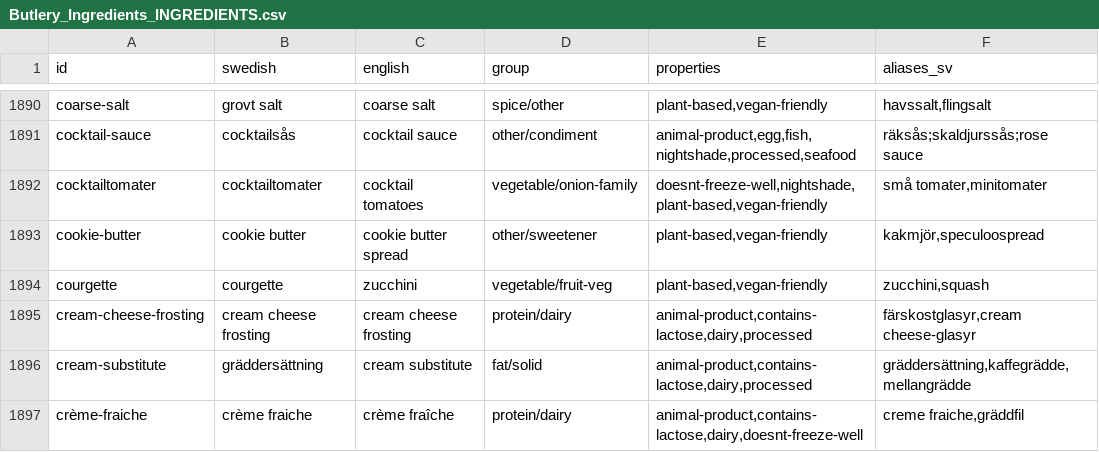
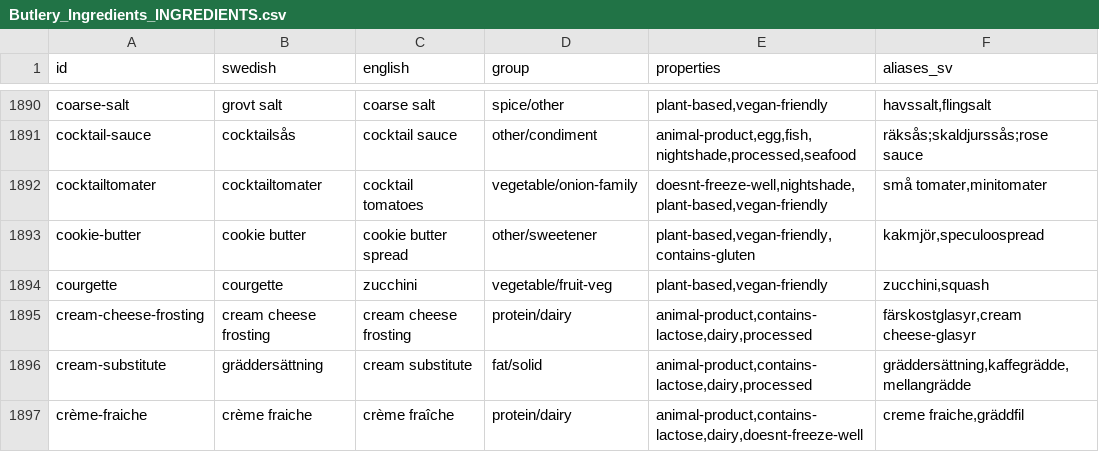
Before and after one commit to Malingisslen/butlery, a CSV file: docs/tagging/data/Butlery_Ingredients_INGREDIENTS.csv, drawn as a sheet; only a part is shown, gaps mark what is left out; the diff covers the shown part only; the diff names each change by its address in the sheet, - before the commit and + after, or states it on an @@ line.

```diff
--- a/docs/tagging/data/Butlery_Ingredients_INGREDIENTS.csv
+++ b/docs/tagging/data/Butlery_Ingredients_INGREDIENTS.csv
-E1893 (properties): plant-based,vegan-friendly
+E1893 (properties): plant-based,vegan-friendly, contains-gluten
```
Also changed, not shown: 92 edited cells elsewhere in this file, 2 other files.
